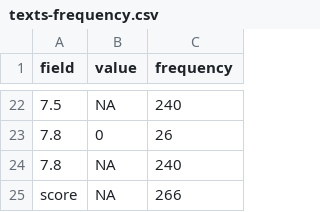
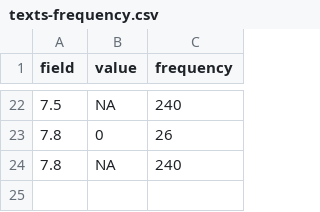
Before and after one commit to pkiraly/metadata-qa-ddb, a CSV file: results/texts-frequency.csv, drawn as a sheet; only a part is shown, gaps mark what is left out; the diff names each change by its address in the sheet, - before the commit and + after, or states it on an @@ line.

```diff
--- a/results/texts-frequency.csv
+++ b/results/texts-frequency.csv
-row 25: score | NA | 266
```
Also changed, not shown: results/images-freqency.csv, results/images.csv, 5 other files.
